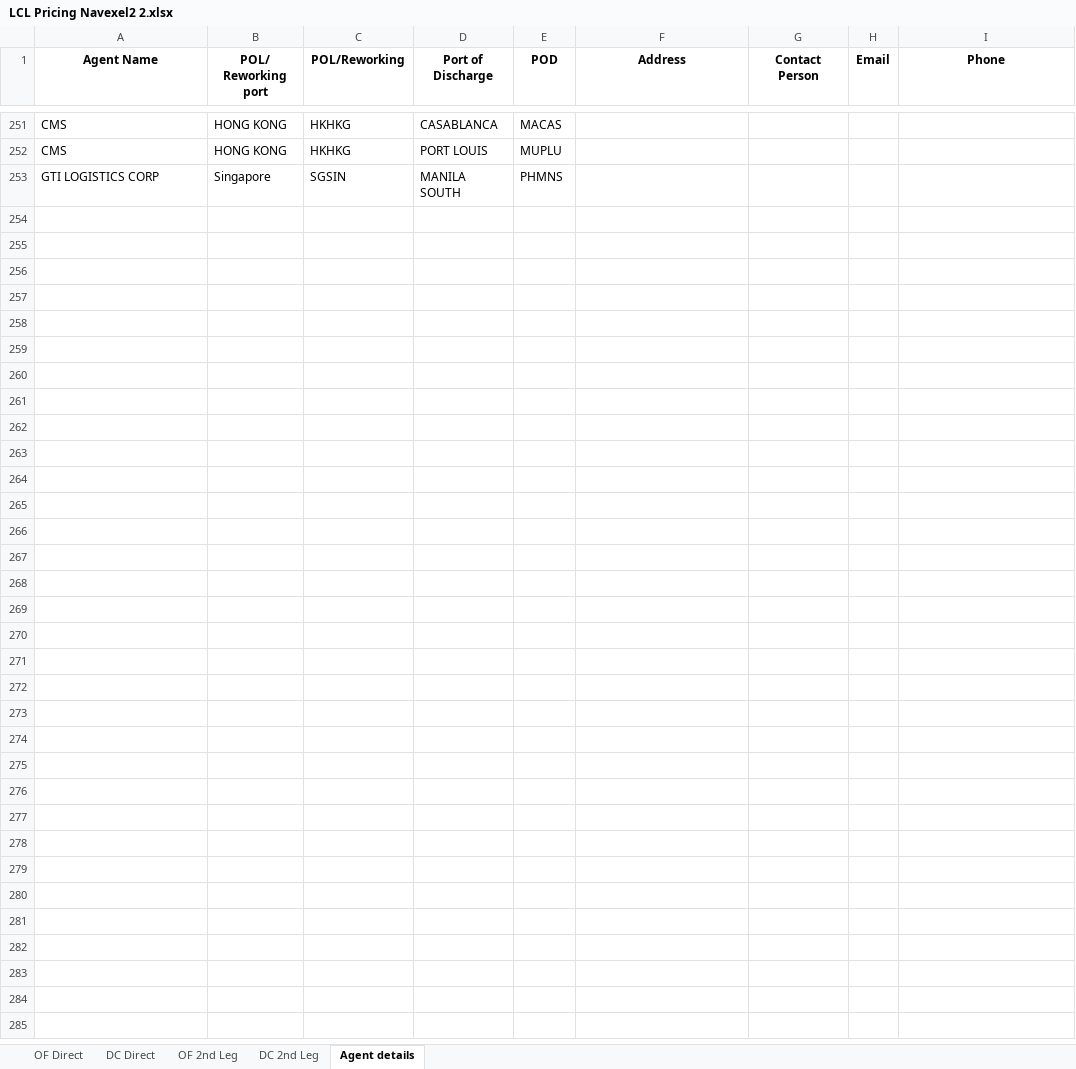
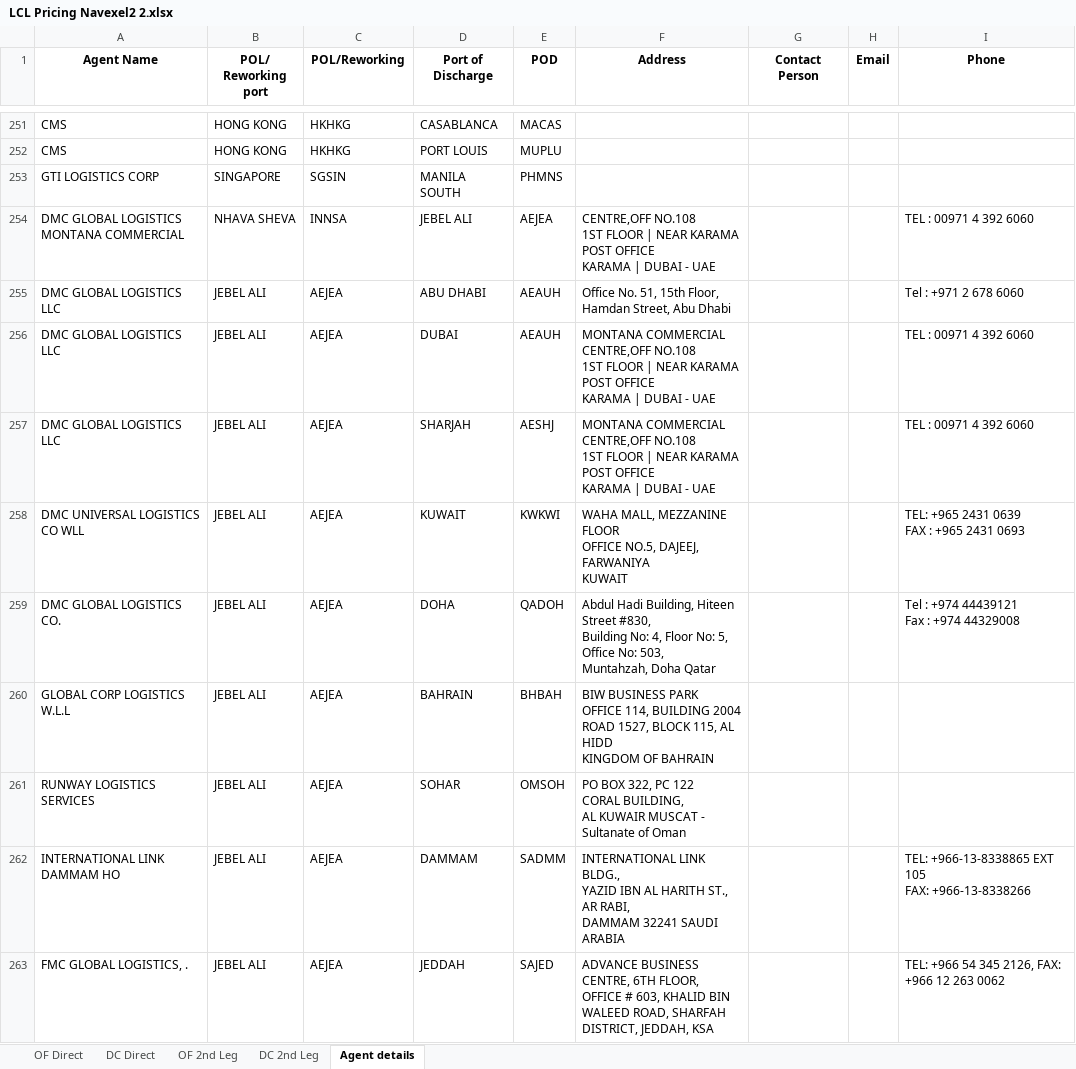
Before and after one commit to Ayyanagouda006/LCL-Rate-Finder, an Excel workbook: Data/LCL Pricing Navexel2 2.xlsx, sheet Agent details, drawn as a sheet; only a part is shown, gaps mark what is left out; values as stored, in another font and other column widths than the file's, no borders; ↵ is a line break in a cell; the diff covers the shown part only; the diff names each change by its address in the sheet, - before the commit and + after, or states it on an @@ line.

```diff
--- a/Data/LCL Pricing Navexel2 2.xlsx (sheet Agent details)
+++ b/Data/LCL Pricing Navexel2 2.xlsx (sheet Agent details)
-B253 (POL/ Reworking port): Singapore
+B253 (POL/ Reworking port): SINGAPORE
+row 254: DMC GLOBAL LOGISTICS MONTANA COMMERCIAL | NHAVA SHEVA | INNSA | JEBEL ALI | AEJEA | CENTRE,OFF NO.108 ↵ 1ST FLOOR | NEAR KARAMA POST OFFICE ↵ KARAMA | DUBAI - UAE |  |  | TEL : 00971 4 392 6060
+row 255: DMC GLOBAL LOGISTICS LLC | JEBEL ALI | AEJEA | ABU DHABI | AEAUH | Office No. 51, 15th Floor, Hamdan Street, Abu Dhabi |  |  | Tel : +971 2 678 6060
+row 256: DMC GLOBAL LOGISTICS LLC | JEBEL ALI | AEJEA | DUBAI | AEAUH | MONTANA COMMERCIAL CENTRE,OFF NO.108 ↵ 1ST FLOOR | NEAR KARAMA POST OFFICE ↵ KARAMA | DUBAI - UAE |  |  | TEL : 00971 4 392 6060
+row 257: DMC GLOBAL LOGISTICS LLC | JEBEL ALI | AEJEA | SHARJAH | AESHJ | MONTANA COMMERCIAL CENTRE,OFF NO.108 ↵ 1ST FLOOR | NEAR KARAMA POST OFFICE ↵ KARAMA | DUBAI - UAE |  |  | TEL : 00971 4 392 6060
+row 258: DMC UNIVERSAL LOGISTICS CO WLL | JEBEL ALI | AEJEA | KUWAIT | KWKWI | WAHA MALL, MEZZANINE FLOOR ↵ OFFICE NO.5, DAJEEJ, FARWANIYA ↵ KUWAIT |  |  | TEL: +965 2431 0639 ↵ FAX : +965 2431 0693
+row 259: DMC GLOBAL LOGISTICS CO. | JEBEL ALI | AEJEA | DOHA | QADOH | Abdul Hadi Building, Hiteen Street #830, ↵ Building No: 4, Floor No: 5, Office No: 503, ↵ Muntahzah, Doha Qatar |  |  | Tel : +974 44439121 ↵ Fax : +974 44329008
+row 260: GLOBAL CORP LOGISTICS W.L.L | JEBEL ALI | AEJEA | BAHRAIN | BHBAH | BIW BUSINESS PARK ↵ OFFICE 114, BUILDING 2004 ↵ ROAD 1527, BLOCK 115, AL HIDD ↵ KINGDOM OF BAHRAIN
+row 261: RUNWAY LOGISTICS SERVICES | JEBEL ALI | AEJEA | SOHAR | OMSOH | PO BOX 322, PC 122 ↵ CORAL BUILDING, ↵ AL KUWAIR MUSCAT - Sultanate of Oman
+row 262: INTERNATIONAL LINK DAMMAM HO | JEBEL ALI | AEJEA | DAMMAM | SADMM | INTERNATIONAL LINK BLDG., ↵ YAZID IBN AL HARITH ST., AR RABI, ↵ DAMMAM 32241 SAUDI ARABIA |  |  | TEL: +966-13-8338865 EXT 105 ↵ FAX: +966-13-8338266
+row 263: FMC GLOBAL LOGISTICS, . | JEBEL ALI | AEJEA | JEDDAH | SAJED | ADVANCE BUSINESS CENTRE, 6TH FLOOR, OFFICE # 603, KHALID BIN WALEED ROAD, SHARFAH DISTRICT, JEDDAH, KSA |  |  | TEL: +966 54 345 2126, FAX: +966 12 263 0062
```
Also changed, not shown: 10 added rows elsewhere in this sheet, sheet DC 2nd Leg, sheet OF 2nd Leg, sheet DC Direct, sheet OF Direct, 1 other file.
